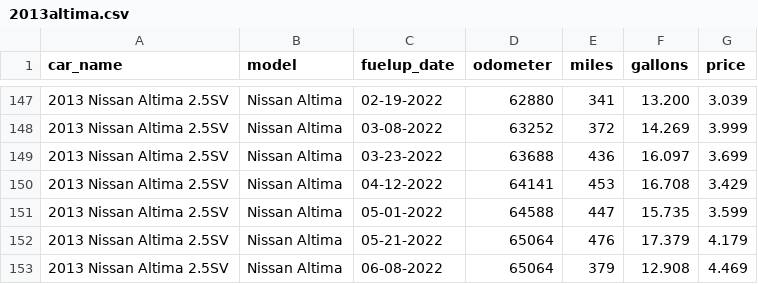
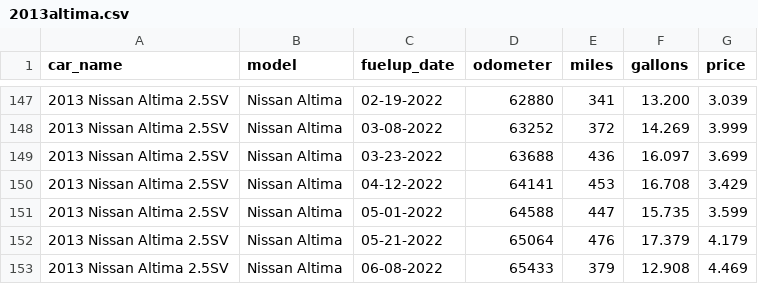
Before and after one commit to robhanssen/fueleconomy, a CSV file: cars/2013altima.csv, drawn as a sheet; only a part is shown, gaps mark what is left out.

Commit message:
correction in gas use

```diff
--- a/cars/2013altima.csv
+++ b/cars/2013altima.csv
@@ -152,2 +152,2 @@ car_name,model,fuelup_date,odometer,miles,gallons,price
 2013 Nissan Altima 2.5SV,Nissan Altima,05-21-2022,65064,476,17.379,4.179
-2013 Nissan Altima 2.5SV,Nissan Altima,06-08-2022,65064,379,12.908,4.469
+2013 Nissan Altima 2.5SV,Nissan Altima,06-08-2022,65433,379,12.908,4.469
```
